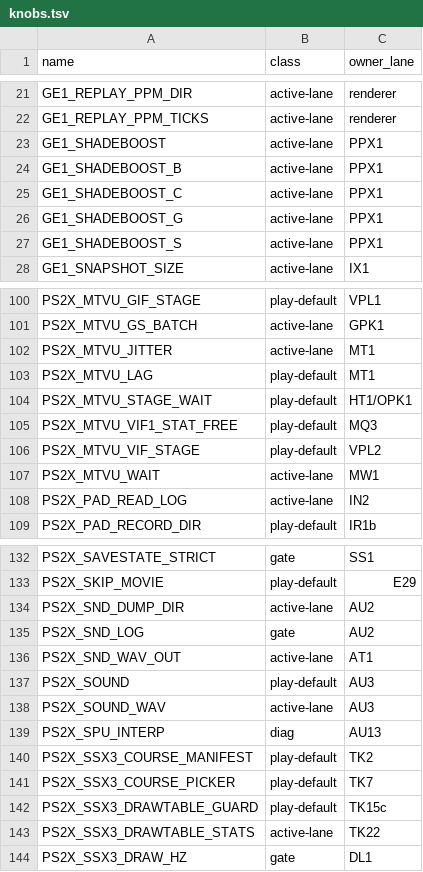
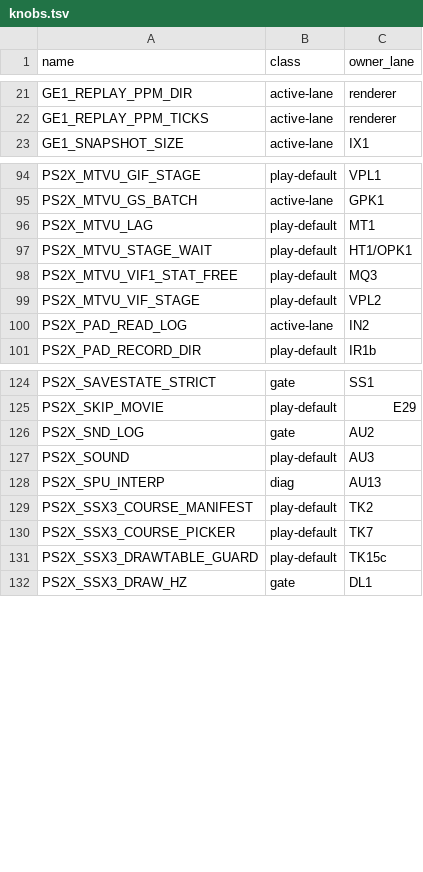
Before and after one commit to brad-richardson/PS2Recomp, a TSV file: tools/ssx3/knobs.tsv, drawn as a sheet; only a part is shown, gaps mark what is left out; the diff covers the shown part only; the diff names each change by its address in the sheet, - before the commit and + after, or states it on an @@ line.

Commit message:
[KNC4] B1: remove 8 retired knobs + 8 stale registry rows
PS2X_MTVU_JITTER (MT1, last IP7 10-01), PS2X_MTVU_WAIT (MW1,
last 10-01), PS2X_IOP_MODE (IOPE1, last 10-02),
PS2X_SSX3_PATCH_CACHE_GROW_BASE (TK34, never set),
PS2X_VPAD_TEST_STICK (I32, last 09-24), PS2X_VPAD_TEST_TAP
(IN2, last IN3 10-02), PS2X_SND_DUMP_DIR (AU2, last 09-23),
PS2X_SOUND_WAV (AU3, last 09-30), PS2X_SND_WAV_OUT (AT1,
last TK47 10-05); stale knobs.tsv rows for those plus
GE1_SHADEBOOST* (PPX1, hardwired off), PS2X_UNIT_WAIT_CENSUS
and PS2X_SSX3_DRAWTABLE_STATS (KNC2-removed).

Exact cleanup: suite-tested parsers/branches stay (jitterUs,
parseWaitPark, wait modes, parseTestStick/Tap, activeTestTap,
WAV tap peaks); defaults unchanged (park, game IOP override,
arena end, files unopened as when unset).

Orchestrated-By: Muse Code

```diff
--- a/tools/ssx3/knobs.tsv
+++ b/tools/ssx3/knobs.tsv
-row 23: GE1_SHADEBOOST | active-lane | PPX1
-row 24: GE1_SHADEBOOST_B | active-lane | PPX1
-row 25: GE1_SHADEBOOST_C | active-lane | PPX1
-row 26: GE1_SHADEBOOST_G | active-lane | PPX1
-row 27: GE1_SHADEBOOST_S | active-lane | PPX1
-row 102: PS2X_MTVU_JITTER | active-lane | MT1
-row 107: PS2X_MTVU_WAIT | active-lane | MW1
-row 134: PS2X_SND_DUMP_DIR | active-lane | AU2
-row 136: PS2X_SND_WAV_OUT | active-lane | AT1
-row 138: PS2X_SOUND_WAV | active-lane | AU3
-row 143: PS2X_SSX3_DRAWTABLE_STATS | active-lane | TK22
```
Also changed, not shown: 4 removed rows elsewhere in this file, 8 other files.
